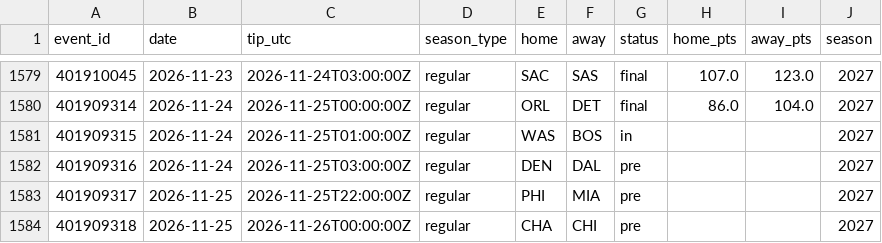
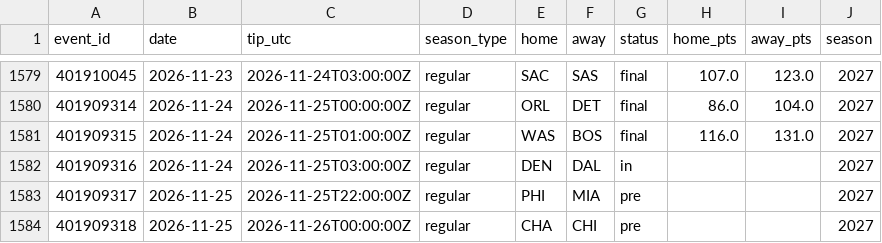
Before and after one commit to harisbyhaqi/hoopcast, a CSV file: data/schedule.csv, drawn as a sheet; only a part is shown, gaps mark what is left out.

```diff
--- a/data/schedule.csv
+++ b/data/schedule.csv
@@ -1580,4 +1580,4 @@ event_id,date,tip_utc,season_type,home,away,status,home_pts,away_pts,season
 401909314,2026-11-24,2026-11-25T00:00:00Z,regular,ORL,DET,final,86.0,104.0,2027
-401909315,2026-11-24,2026-11-25T01:00:00Z,regular,WAS,BOS,in,,,2027
-401909316,2026-11-24,2026-11-25T03:00:00Z,regular,DEN,DAL,pre,,,2027
+401909315,2026-11-24,2026-11-25T01:00:00Z,regular,WAS,BOS,final,116.0,131.0,2027
+401909316,2026-11-24,2026-11-25T03:00:00Z,regular,DEN,DAL,in,,,2027
 401909317,2026-11-25,2026-11-25T22:00:00Z,regular,PHI,MIA,pre,,,2027
```
Also changed, not shown: data/raw/games_raw.csv, 8 other files.
